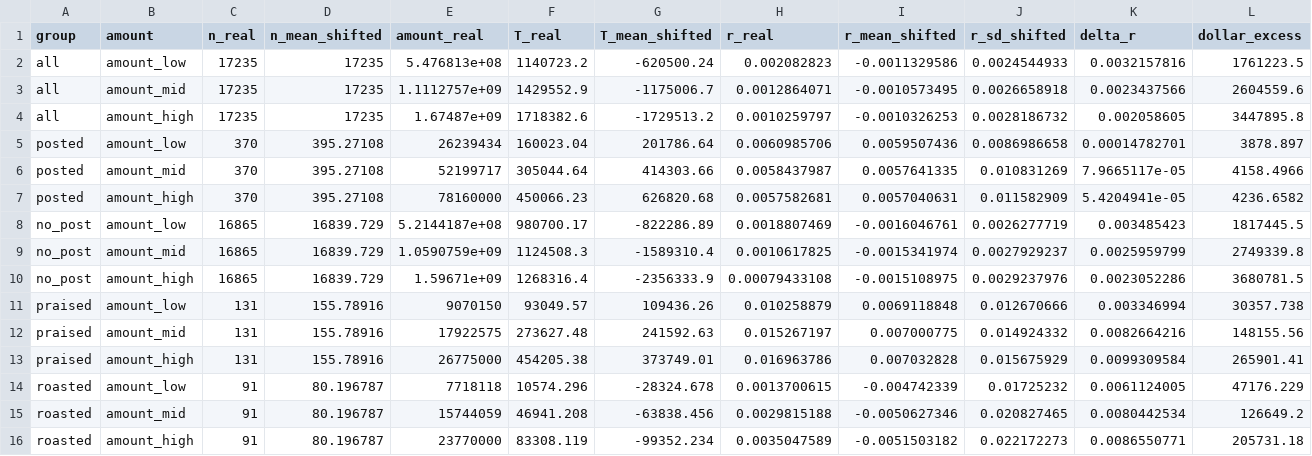
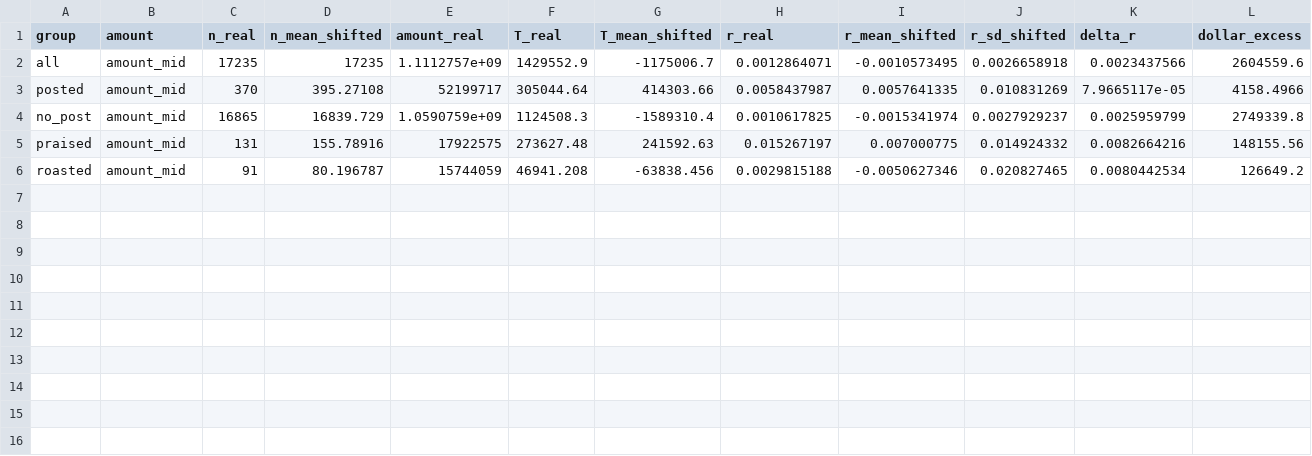
Before and after one commit to Steven-McQueen/MasterDataHandling, a CSV file: 9) Part3Returns/2) Inference/inference.csv, drawn as a sheet; only a part is shown; rows hold the shown columns only; the diff names each change by its address in the sheet, - before the commit and + after, or states it on an @@ line.

```diff
--- a/9) Part3Returns/2) Inference/inference.csv
+++ b/9) Part3Returns/2) Inference/inference.csv
-row 2: all | amount_low | 17235 | 17235 | 5.476813e+08 | 1140723.2 | -620500.24 | 0.002082823 | -0.0011329586 | 0.0024544933 | 0.0032157816 | 1761223.5
-row 4: all | amount_high | 17235 | 17235 | 1.67487e+09 | 1718382.6 | -1729513.2 | 0.0010259797 | -0.0010326253 | 0.0028186732 | 0.002058605 | 3447895.8
-row 5: posted | amount_low | 370 | 395.27108 | 26239434 | 160023.04 | 201786.64 | 0.0060985706 | 0.0059507436 | 0.0086986658 | 0.00014782701 | 3878.897
-row 7: posted | amount_high | 370 | 395.27108 | 78160000 | 450066.23 | 626820.68 | 0.0057582681 | 0.0057040631 | 0.011582909 | 5.4204941e-05 | 4236.6582
-row 8: no_post | amount_low | 16865 | 16839.729 | 5.2144187e+08 | 980700.17 | -822286.89 | 0.0018807469 | -0.0016046761 | 0.0026277719 | 0.003485423 | 1817445.5
-row 10: no_post | amount_high | 16865 | 16839.729 | 1.59671e+09 | 1268316.4 | -2356333.9 | 0.00079433108 | -0.0015108975 | 0.0029237976 | 0.0023052286 | 3680781.5
-row 11: praised | amount_low | 131 | 155.78916 | 9070150 | 93049.57 | 109436.26 | 0.010258879 | 0.0069118848 | 0.012670666 | 0.003346994 | 30357.738
-row 13: praised | amount_high | 131 | 155.78916 | 26775000 | 454205.38 | 373749.01 | 0.016963786 | 0.007032828 | 0.015675929 | 0.0099309584 | 265901.41
-row 14: roasted | amount_low | 91 | 80.196787 | 7718118 | 10574.296 | -28324.678 | 0.0013700615 | -0.004742339 | 0.01725232 | 0.0061124005 | 47176.229
-row 16: roasted | amount_high | 91 | 80.196787 | 23770000 | 83308.119 | -99352.234 | 0.0035047589 | -0.0051503182 | 0.022172273 | 0.0086550771 | 205731.18
```
Also changed, not shown: 9) Part3Returns/2) Inference/contributors.csv, 6 other files.
